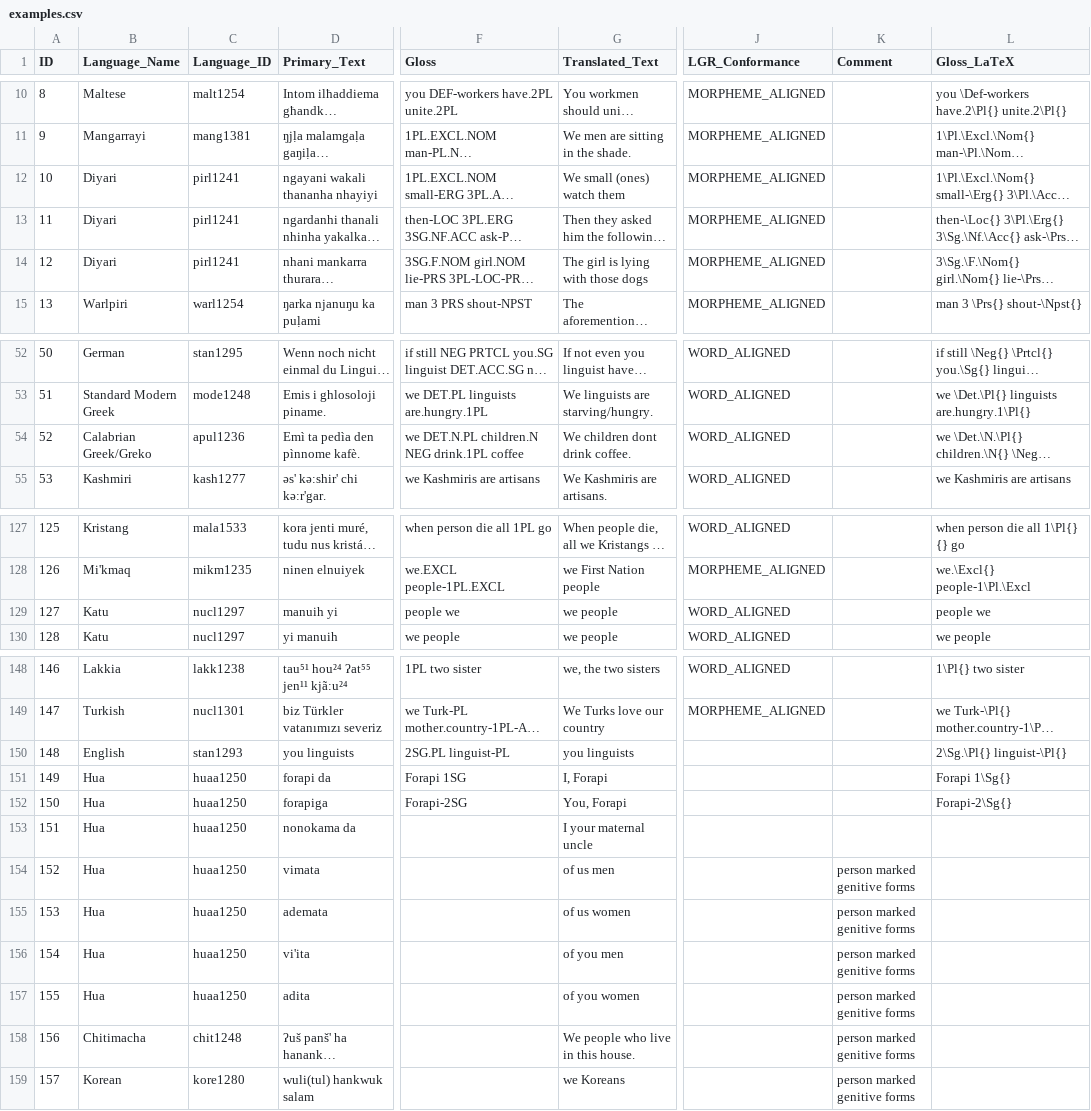
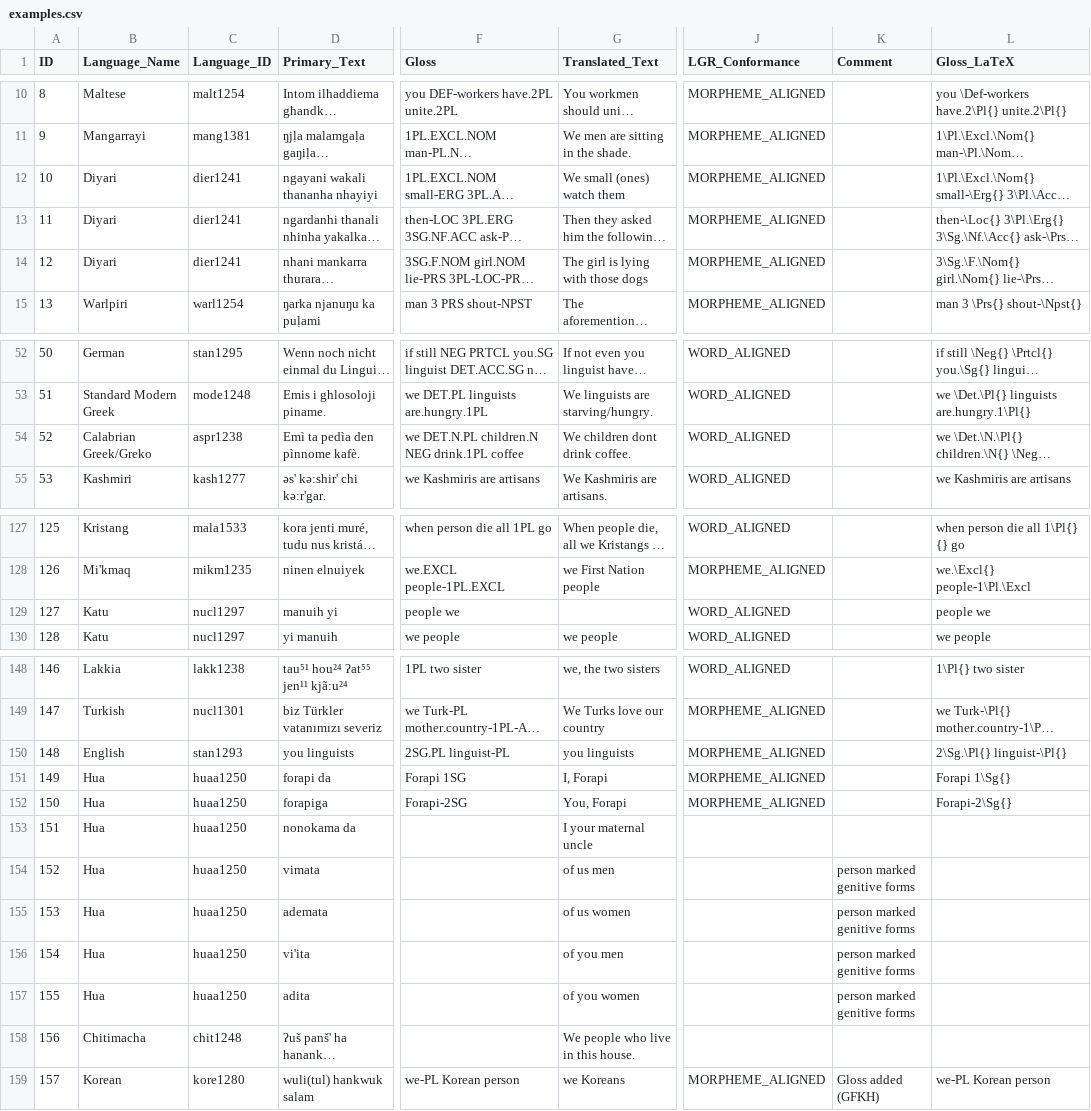
Before and after one commit to gfkpth/nominal_person, a CSV file: db-creation-notes/CLDF/examples.csv, drawn as a sheet; only a part is shown, gaps mark what is left out; long unchanged cells end in …; the diff names each change by its address in the sheet, - before the commit and + after, or states it on an @@ line.

```diff
--- a/db-creation-notes/CLDF/examples.csv
+++ b/db-creation-notes/CLDF/examples.csv
-C12:C14 (Language_ID): pirl1241
+C12:C14 (Language_ID): dier1241
-C54 (Language_ID): apul1236
+C54 (Language_ID): aspr1238
-G129 (Translated_Text): we people
+G129 (Translated_Text): (empty)
-J150:J152 (LGR_Conformance): (empty)
+J150:J152 (LGR_Conformance): MORPHEME_ALIGNED
-K158 (Comment): person marked genitive forms
+K158 (Comment): (empty)
-F159 (Gloss): (empty)
+F159 (Gloss): we-PL Korean person
-J159 (LGR_Conformance): (empty)
+J159 (LGR_Conformance): MORPHEME_ALIGNED
-K159 (Comment): person marked genitive forms
+K159 (Comment): Gloss added (GFKH)
-L159 (Gloss_LaTeX): (empty)
+L159 (Gloss_LaTeX): we-PL Korean person
```
Also changed, not shown: 2 other files.
